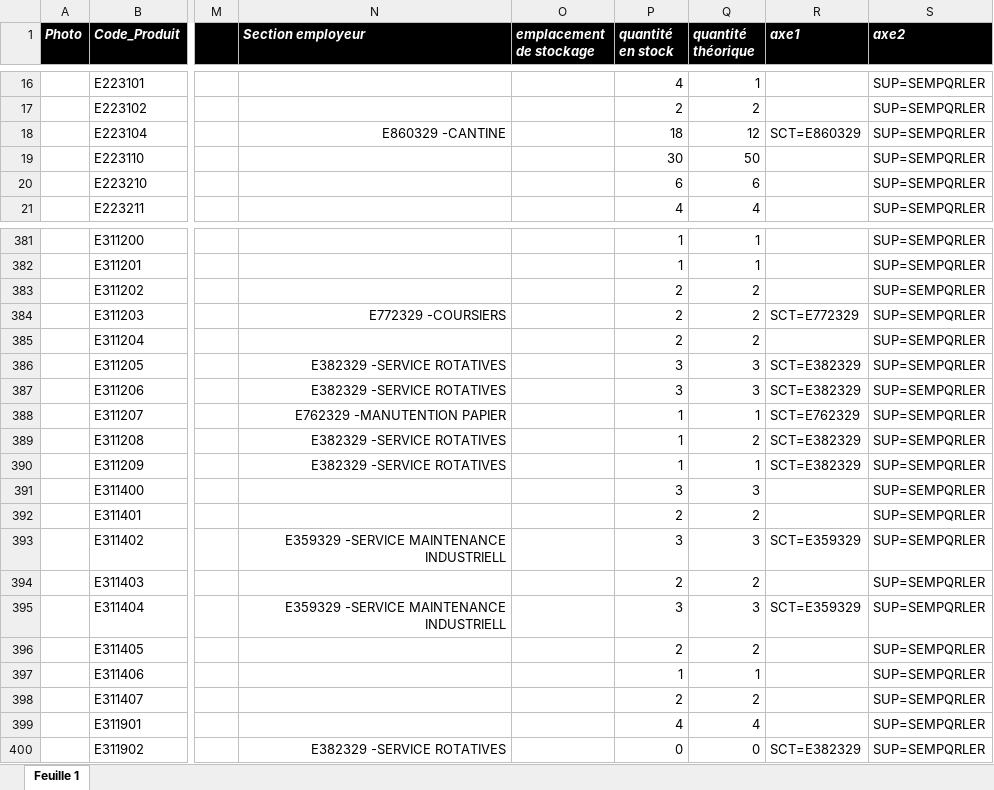
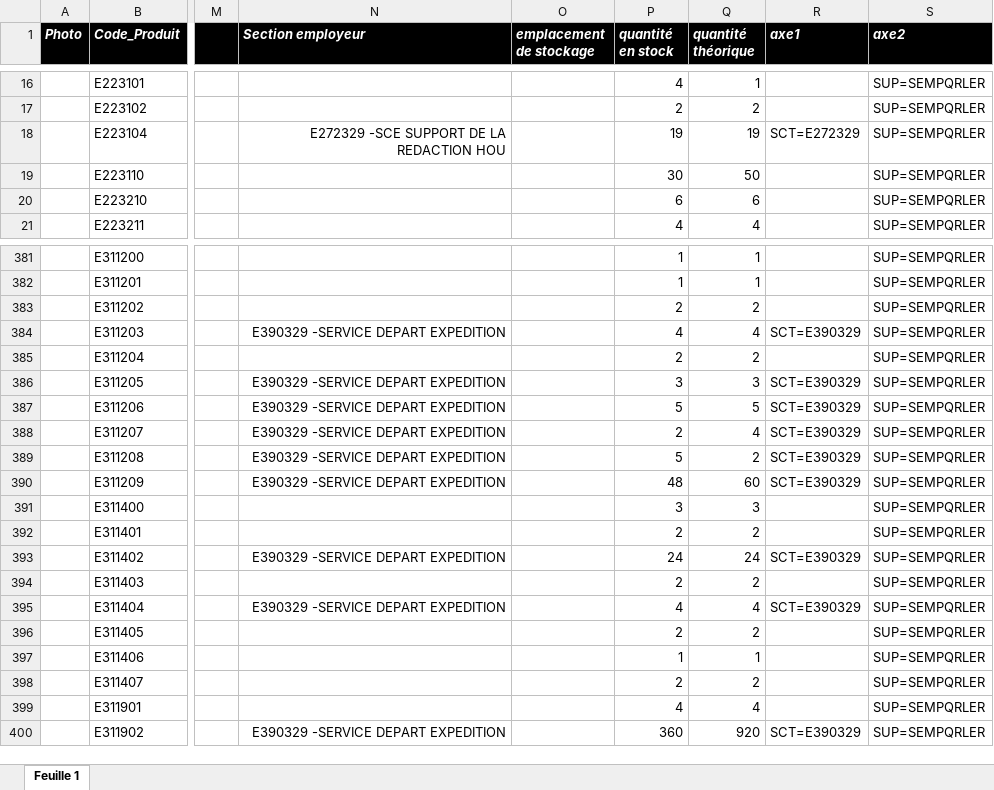
Before and after one commit to fourcheerv/stocker, an Excel workbook: stocker_temp.xlsx, sheet Feuille 1, drawn as a sheet; only a part is shown, gaps mark what is left out; values as stored, in another font and other column widths than the file's, no borders; the diff covers the shown part only; the diff names each change by its address in the sheet, - before the commit and + after, or states it on an @@ line.

```diff
--- a/stocker_temp.xlsx (sheet Feuille 1)
+++ b/stocker_temp.xlsx (sheet Feuille 1)
-N18 (Section employeur): E860329 -CANTINE
+N18 (Section employeur): E272329 -SCE SUPPORT DE LA REDACTION HOU
-P18 (quantité en stock): 18
+P18 (quantité en stock): 19
-Q18 (quantité théorique): 12
+Q18 (quantité théorique): 19
-R18 (axe1): SCT=E860329
+R18 (axe1): SCT=E272329
-N384 (Section employeur): E772329 -COURSIERS
+N384 (Section employeur): E390329 -SERVICE DEPART EXPEDITION
-P384 (quantité en stock): 2
+P384 (quantité en stock): 4
-Q384 (quantité théorique): 2
+Q384 (quantité théorique): 4
-R384 (axe1): SCT=E772329
+R384 (axe1): SCT=E390329
-N386:N387 (Section employeur): E382329 -SERVICE ROTATIVES
+N386:N387 (Section employeur): E390329 -SERVICE DEPART EXPEDITION
-R386:R387 (axe1): SCT=E382329
+R386:R387 (axe1): SCT=E390329
-P387 (quantité en stock): 3
+P387 (quantité en stock): 5
-Q387 (quantité théorique): 3
+Q387 (quantité théorique): 5
-N388 (Section employeur): E762329 -MANUTENTION PAPIER
+N388 (Section employeur): E390329 -SERVICE DEPART EXPEDITION
-P388 (quantité en stock): 1
+P388 (quantité en stock): 2
-Q388 (quantité théorique): 1
+Q388 (quantité théorique): 4
-R388 (axe1): SCT=E762329
+R388 (axe1): SCT=E390329
-N389:N390 (Section employeur): E382329 -SERVICE ROTATIVES
+N389:N390 (Section employeur): E390329 -SERVICE DEPART EXPEDITION
-P389 (quantité en stock): 1
+P389 (quantité en stock): 5
-R389:R390 (axe1): SCT=E382329
+R389:R390 (axe1): SCT=E390329
-P390 (quantité en stock): 1
+P390 (quantité en stock): 48
-Q390 (quantité théorique): 1
+Q390 (quantité théorique): 60
-N393 (Section employeur): E359329 -SERVICE MAINTENANCE INDUSTRIELL
+N393 (Section employeur): E390329 -SERVICE DEPART EXPEDITION
-P393 (quantité en stock): 3
+P393 (quantité en stock): 24
-Q393 (quantité théorique): 3
+Q393 (quantité théorique): 24
-R393 (axe1): SCT=E359329
+R393 (axe1): SCT=E390329
-N395 (Section employeur): E359329 -SERVICE MAINTENANCE INDUSTRIELL
+N395 (Section employeur): E390329 -SERVICE DEPART EXPEDITION
-P395 (quantité en stock): 3
+P395 (quantité en stock): 4
-Q395 (quantité théorique): 3
+Q395 (quantité théorique): 4
-R395 (axe1): SCT=E359329
+R395 (axe1): SCT=E390329
-N400 (Section employeur): E382329 -SERVICE ROTATIVES
+N400 (Section employeur): E390329 -SERVICE DEPART EXPEDITION
-P400 (quantité en stock): 0
+P400 (quantité en stock): 360
-Q400 (quantité théorique): 0
+Q400 (quantité théorique): 920
-R400 (axe1): SCT=E382329
+R400 (axe1): SCT=E390329
```
Also changed, not shown: 520 edited cells elsewhere in this sheet, 6 other files.
